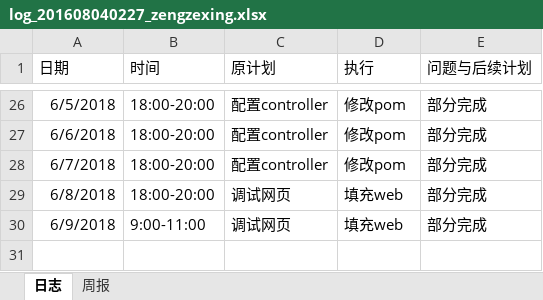
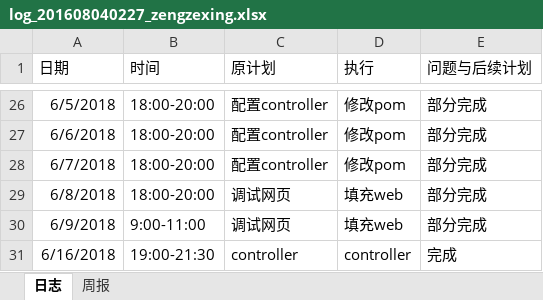
Before and after one commit to xiaoyuan1/xiaoyuandingcan, an Excel workbook: hero/doc/log/log_201608040227_zengzexing.xlsx, sheet 日志, drawn as a sheet; only a part is shown, gaps mark what is left out; values as stored, in another font and other column widths than the file's, no borders; the diff names each change by its address in the sheet, - before the commit and + after, or states it on an @@ line.

Commit message:
controller 日志

```diff
--- a/hero/doc/log/log_201608040227_zengzexing.xlsx (sheet 日志)
+++ b/hero/doc/log/log_201608040227_zengzexing.xlsx (sheet 日志)
+row 31: 6/16/2018 | 19:00-21:30 | controller | controller | 完成
```
Also changed, not shown: 15 other files.
